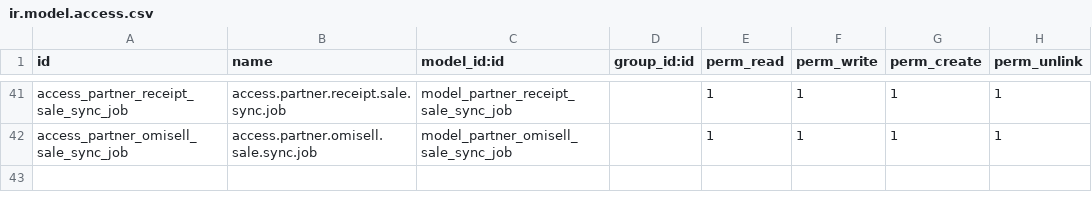
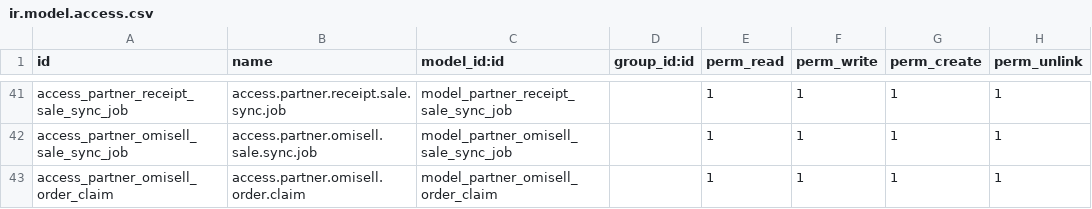
Before and after one commit to BOPP-CRM/bopp-odoo, a CSV file: src/crm_custom/security/ir.model.access.csv, drawn as a sheet; only a part is shown, gaps mark what is left out.

Commit message:
claim point api

```diff
--- a/src/crm_custom/security/ir.model.access.csv
+++ b/src/crm_custom/security/ir.model.access.csv
@@ -42 +42,2 @@ access_partner_receipt_sale_sync_job,access.partner.receipt.sale.sync.job,model_
 access_partner_omisell_sale_sync_job,access.partner.omisell.sale.sync.job,model_partner_omisell_sale_sync_job,,1,1,1,1
+access_partner_omisell_order_claim,access.partner.omisell.order.claim,model_partner_omisell_order_claim,,1,1,1,1
```
Also changed, not shown: 5 other files.
